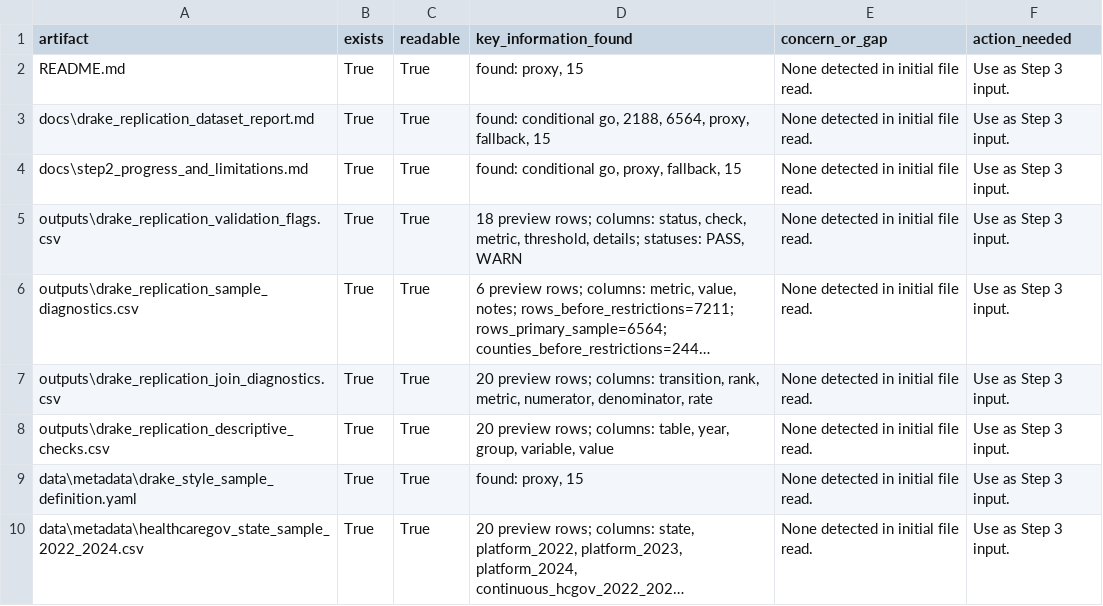
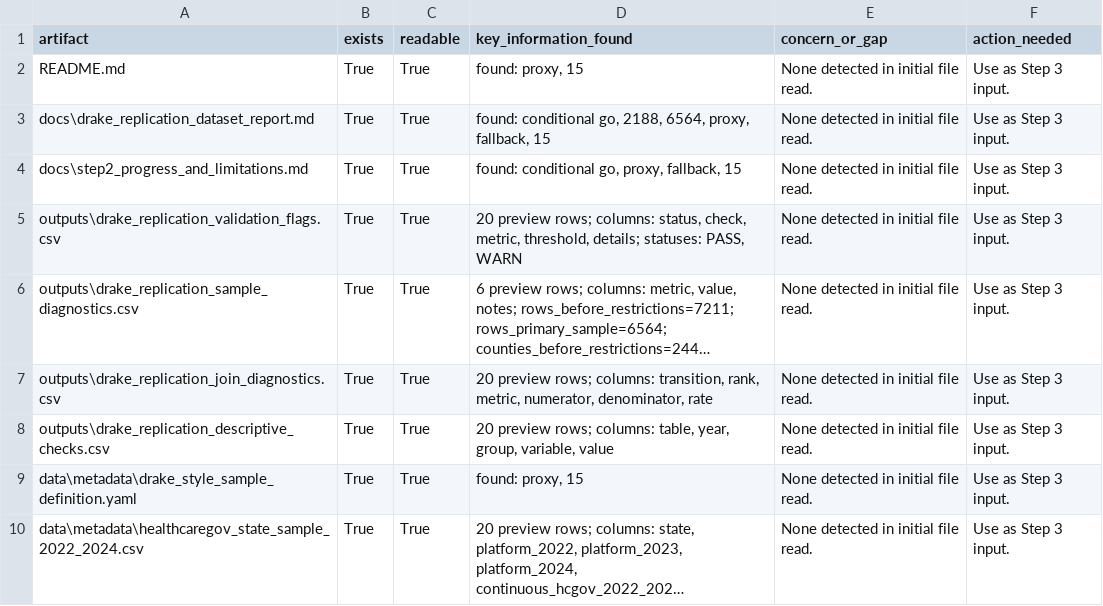
Before and after one commit to teamweiweif/InsuranceStudy, a CSV file: zero_premium_project/outputs/step3_initial_audit.csv, drawn as a sheet; long unchanged cells end in …; the diff names each change by its address in the sheet, - before the commit and + after, or states it on an @@ line.

```diff
--- a/zero_premium_project/outputs/step3_initial_audit.csv
+++ b/zero_premium_project/outputs/step3_initial_audit.csv
-D5 (key_information_found): 18 preview rows;…
+D5 (key_information_found): 20 preview rows;…
```
Also changed, not shown: zero_premium_project/outputs/drake_replication_validation_flags.csv, zero_premium_project/outputs/step3_table2_by_turnover_status.csv, 17 other files.
